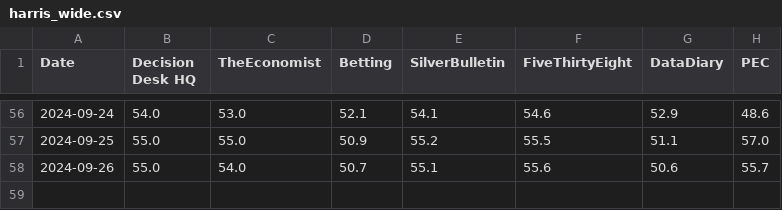
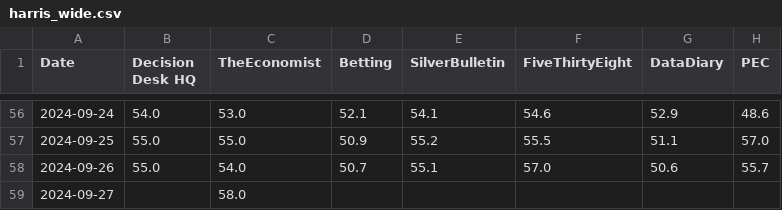
Before and after one commit to PaulMainwood/Election2024, a CSV file: harris_wide.csv, drawn as a sheet; only a part is shown, gaps mark what is left out.

```diff
--- a/harris_wide.csv
+++ b/harris_wide.csv
@@ -57,2 +57,3 @@ Date,Decision Desk HQ,TheEconomist,Betting,SilverBulletin,FiveThirtyEight,DataDi
 2024-09-25,55.0,55.0,50.9,55.2,55.5,51.1,57.0
-2024-09-26,55.0,54.0,50.7,55.1,55.6,50.6,55.7
+2024-09-26,55.0,54.0,50.7,55.1,57.0,50.6,55.7
+2024-09-27,,58.0,,,,,
```
Also changed, not shown: ManualData.csv, aggregated_data.csv, 4 other files.
